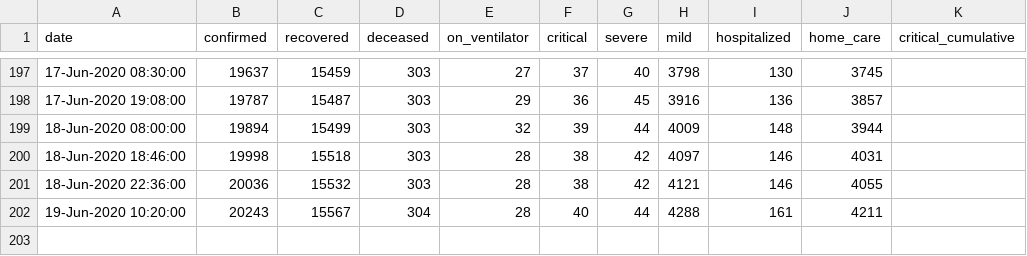
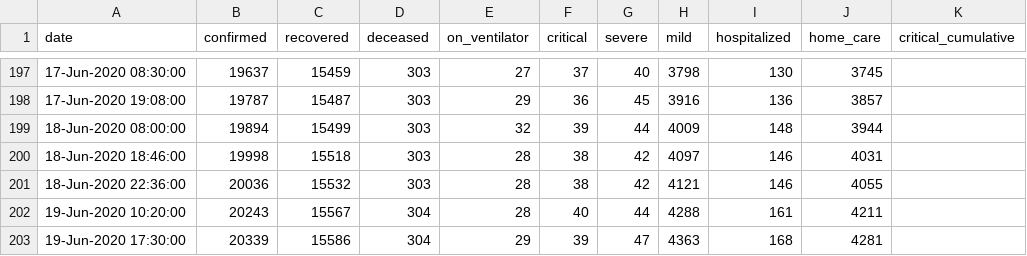
Before and after one commit to yuval-harpaz/covid-19-israel-matlab, a CSV file: data/Israel/Israel_ministry_of_health.csv, drawn as a sheet; only a part is shown, gaps mark what is left out.

```diff
--- a/data/Israel/Israel_ministry_of_health.csv
+++ b/data/Israel/Israel_ministry_of_health.csv
@@ -202 +202,2 @@ date,confirmed,recovered,deceased,on_ventilator,critical,severe,mild,hospitalize
 19-Jun-2020 10:20:00,20243,15567,304,28,40,44,4288,161,4211,
+19-Jun-2020 17:30:00,20339,15586,304,29,39,47,4363,168,4281,
```
Also changed, not shown: 5 other files.
